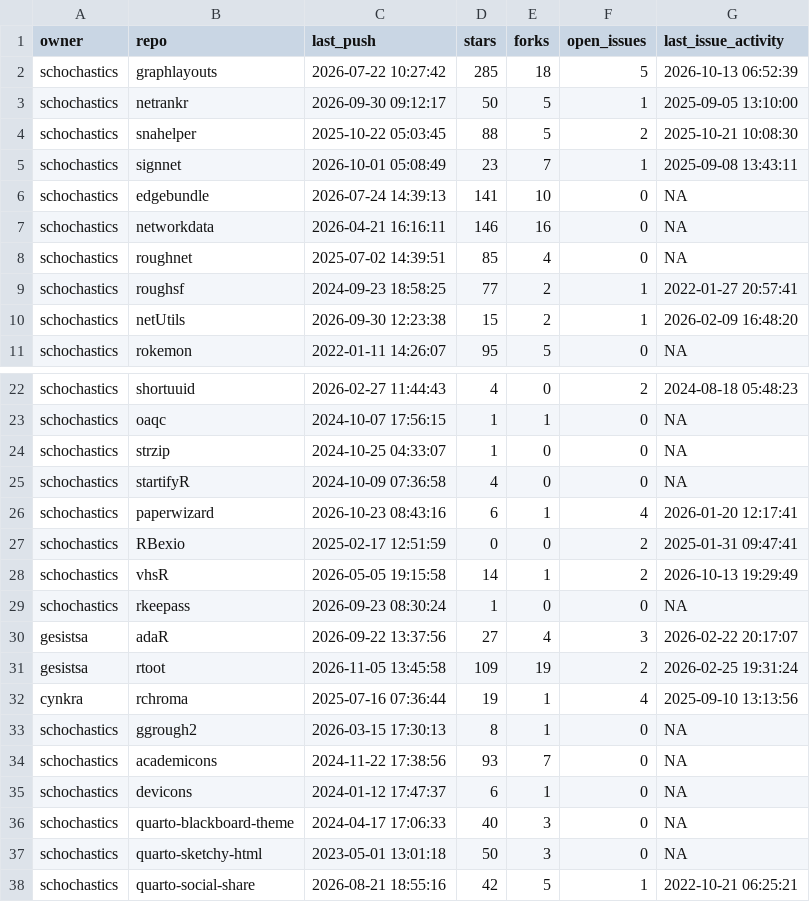
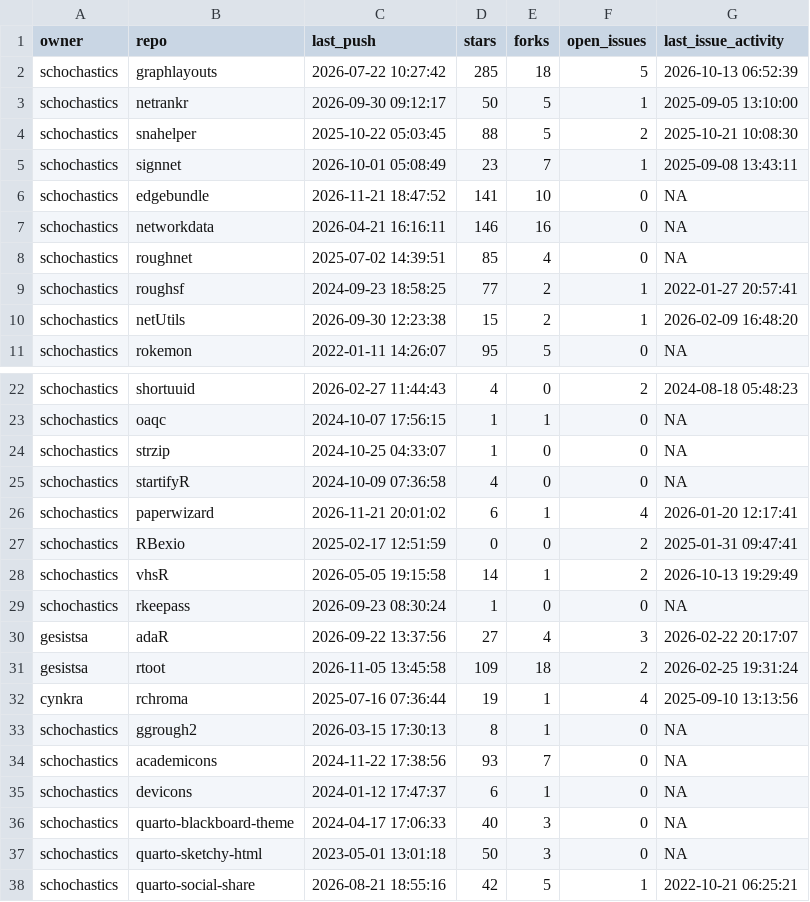
Before and after one commit to schochastics/gh-dashboard, a CSV file: current_week.csv, drawn as a sheet; only a part is shown, gaps mark what is left out.

```diff
--- a/current_week.csv
+++ b/current_week.csv
@@ -5,3 +5,3 @@
 "schochastics","signnet",2026-10-01 05:08:49,23,7,1,2025-09-08 13:43:11
-"schochastics","edgebundle",2026-07-24 14:39:13,141,10,0,NA
+"schochastics","edgebundle",2026-11-21 18:47:52,141,10,0,NA
 "schochastics","networkdata",2026-04-21 16:16:11,146,16,0,NA
@@ -25,3 +25,3 @@
 "schochastics","startifyR",2024-10-09 07:36:58,4,0,0,NA
-"schochastics","paperwizard",2026-10-23 08:43:16,6,1,4,2026-01-20 12:17:41
+"schochastics","paperwizard",2026-11-21 20:01:02,6,1,4,2026-01-20 12:17:41
 "schochastics","RBexio",2025-02-17 12:51:59,0,0,2,2025-01-31 09:47:41
@@ -30,3 +30,3 @@
 "gesistsa","adaR",2026-09-22 13:37:56,27,4,3,2026-02-22 20:17:07
-"gesistsa","rtoot",2026-11-05 13:45:58,109,19,2,2026-02-25 19:31:24
+"gesistsa","rtoot",2026-11-05 13:45:58,109,18,2,2026-02-25 19:31:24
 "cynkra","rchroma",2025-07-16 07:36:44,19,1,4,2025-09-10 13:13:56
```
Also changed, not shown: cran_status.csv, last_week.csv.
